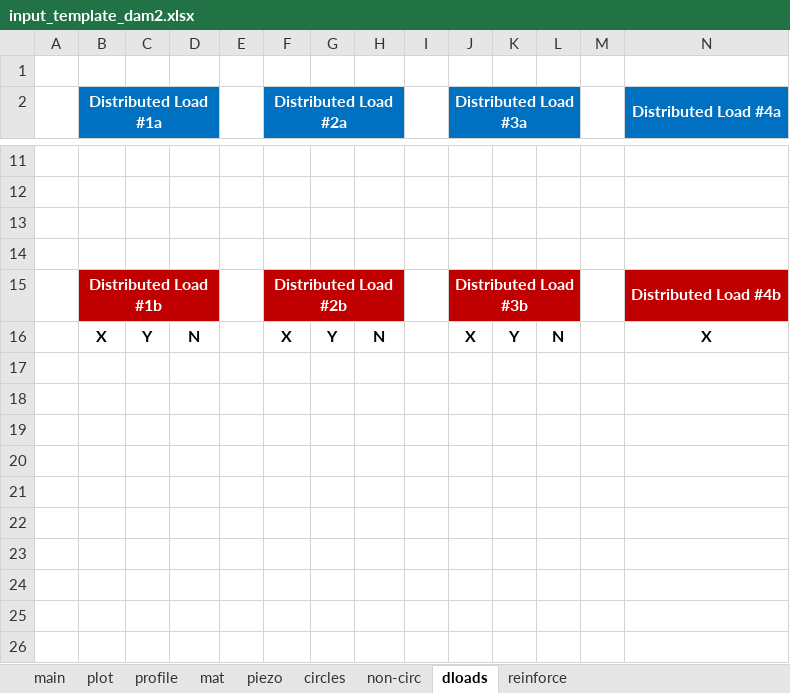
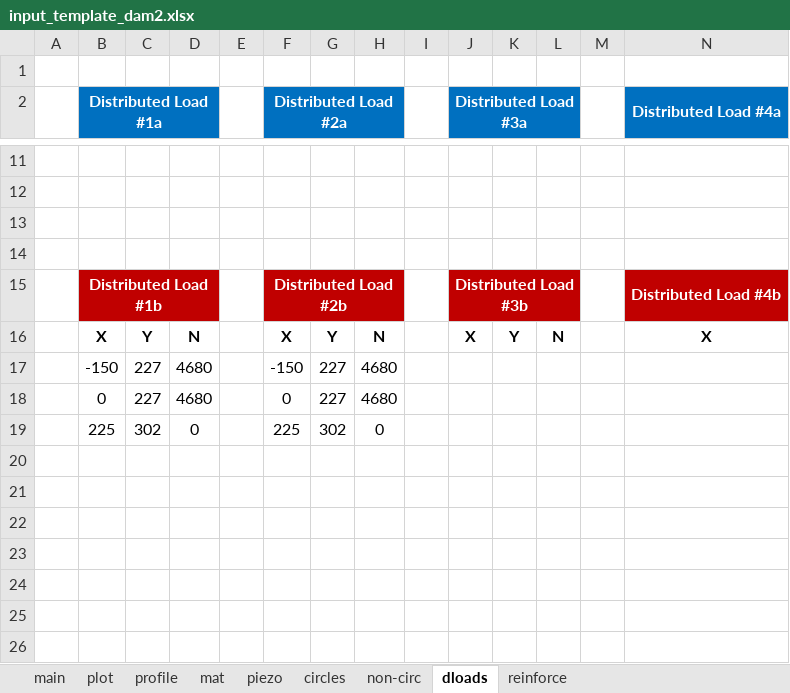
Before and after one commit to njones61/xslope, an Excel workbook: docs/input_template_dam2.xlsx, sheet dloads, drawn as a sheet; only a part is shown, gaps mark what is left out; values as stored, in another font and other column widths than the file's, no borders; rows hold the shown columns only; the diff names each change by its address in the sheet, - before the commit and + after, or states it on an @@ line.

```diff
--- a/docs/input_template_dam2.xlsx (sheet dloads)
+++ b/docs/input_template_dam2.xlsx (sheet dloads)
-row 17: (empty)
+row 17:  | -150 | 227 | 4680 |  | -150 | 227 | 4680
-row 18: (empty)
+row 18:  | 0 | 227 | 4680 |  | 0 | 227 | 4680
-row 19: (empty)
+row 19:  | 225 | 302 | 0 |  | 225 | 302 | 0
```
Also changed, not shown: sheet piezo, sheet mat, sheet main, charts or pictures, 9 other files.
